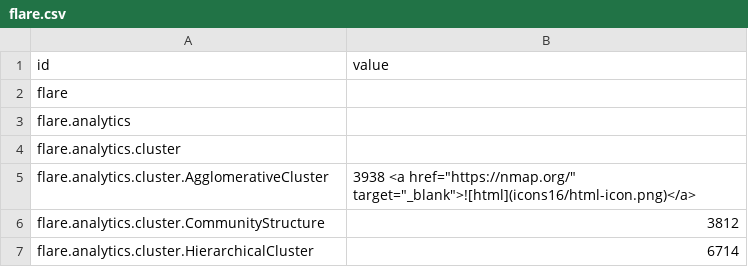
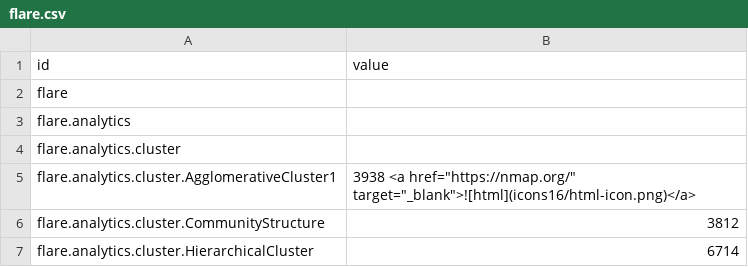
Before and after one commit to dynamicparallax/dynamicparallax.github.io, a CSV file: pages/flare.csv, drawn as a sheet; only a part is shown.

Commit message:
Update flare.csv

```diff
--- a/pages/flare.csv
+++ b/pages/flare.csv
@@ -4,3 +4,3 @@ flare.analytics,
 flare.analytics.cluster,
-flare.analytics.cluster.AgglomerativeCluster,3938 <a href="https://nmap.org/" target="_blank">![html](icons16/html-icon.png)</a>
+flare.analytics.cluster.AgglomerativeCluster1,3938 <a href="https://nmap.org/" target="_blank">![html](icons16/html-icon.png)</a>
 flare.analytics.cluster.CommunityStructure,3812
```
